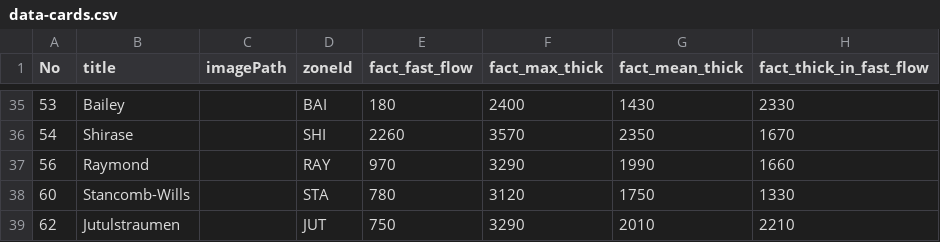
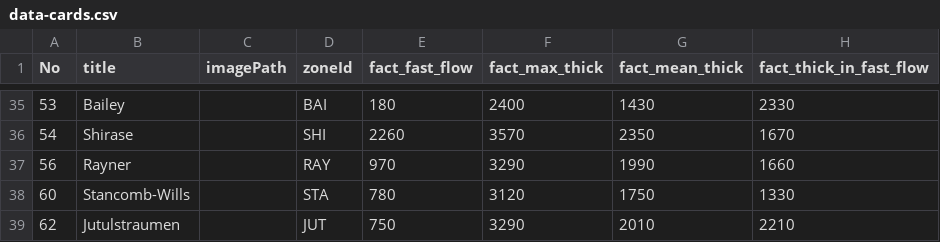
Before and after one commit to jkittley/iceflows-the-ice-is-right, a CSV file: src/res/data-cards.csv, drawn as a sheet; only a part is shown, gaps mark what is left out; the diff names each change by its address in the sheet, - before the commit and + after, or states it on an @@ line.

```diff
--- a/src/res/data-cards.csv
+++ b/src/res/data-cards.csv
-B37 (title): Raymond
+B37 (title): Rayner
```
Also changed, not shown: src/res/data-zones.csv, 18 other files.
